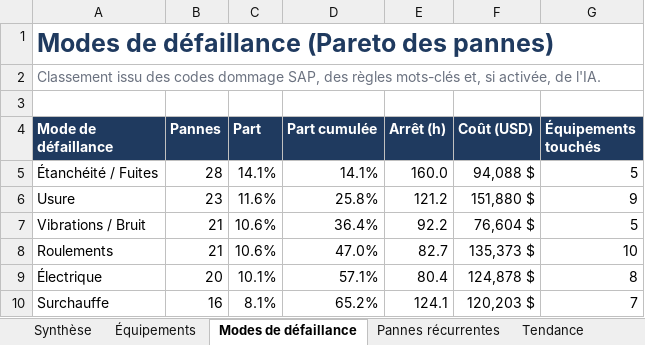
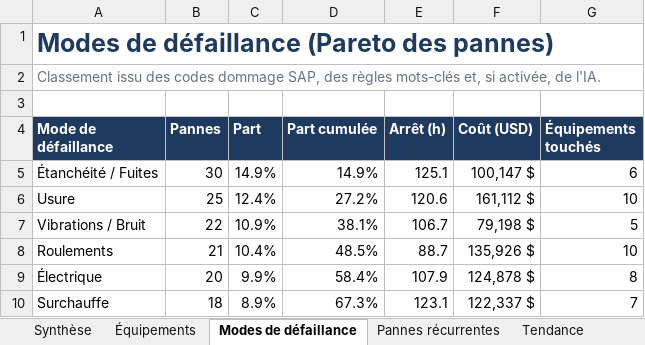
Before and after one commit to Joseph1705/SAPAGENT, an Excel workbook: exemples/rapport_exemple.xlsx, sheet Modes de défaillance, drawn as a sheet; only a part is shown; values as stored, in another font and other column widths than the file's, no borders; charts and pictures not drawn; the diff covers the shown part only; the diff names each change by its address in the sheet, - before the commit and + after, or states it on an @@ line.

```diff
--- a/exemples/rapport_exemple.xlsx (sheet Modes de défaillance)
+++ b/exemples/rapport_exemple.xlsx (sheet Modes de défaillance)
-B5 (Pannes): 28
+B5 (Pannes): 30
-C5 (Part): 14.1%
+C5 (Part): 14.9%
-D5 (Part cumulée): 14.1%
+D5 (Part cumulée): 14.9%
-E5 (Arrêt (h)): 160.0
+E5 (Arrêt (h)): 125.1
-F5 (Coût (USD)): 94,088 $
+F5 (Coût (USD)): 100,147 $
-G5 (Équipements touchés): 5
+G5 (Équipements touchés): 6
-B6 (Pannes): 23
+B6 (Pannes): 25
-C6 (Part): 11.6%
+C6 (Part): 12.4%
-D6 (Part cumulée): 25.8%
+D6 (Part cumulée): 27.2%
-E6 (Arrêt (h)): 121.2
+E6 (Arrêt (h)): 120.6
-F6 (Coût (USD)): 151,880 $
+F6 (Coût (USD)): 161,112 $
-G6 (Équipements touchés): 9
+G6 (Équipements touchés): 10
-B7 (Pannes): 21
+B7 (Pannes): 22
-C7 (Part): 10.6%
+C7 (Part): 10.9%
-D7 (Part cumulée): 36.4%
+D7 (Part cumulée): 38.1%
-E7 (Arrêt (h)): 92.2
+E7 (Arrêt (h)): 106.7
-F7 (Coût (USD)): 76,604 $
+F7 (Coût (USD)): 79,198 $
-C8 (Part): 10.6%
+C8 (Part): 10.4%
-D8 (Part cumulée): 47.0%
+D8 (Part cumulée): 48.5%
-E8 (Arrêt (h)): 82.7
+E8 (Arrêt (h)): 88.7
-F8 (Coût (USD)): 135,373 $
+F8 (Coût (USD)): 135,926 $
-C9 (Part): 10.1%
+C9 (Part): 9.9%
-D9 (Part cumulée): 57.1%
+D9 (Part cumulée): 58.4%
-E9 (Arrêt (h)): 80.4
+E9 (Arrêt (h)): 107.9
-B10 (Pannes): 16
+B10 (Pannes): 18
-C10 (Part): 8.1%
+C10 (Part): 8.9%
-D10 (Part cumulée): 65.2%
+D10 (Part cumulée): 67.3%
-E10 (Arrêt (h)): 124.1
+E10 (Arrêt (h)): 123.1
-F10 (Coût (USD)): 120,203 $
+F10 (Coût (USD)): 122,337 $
```
Also changed, not shown: 2 added rows, 2 removed rows and 16 edited cells elsewhere in this sheet, sheet Données, sheet Backlog, sheet Équipements, sheet Pannes récurrentes, sheet Synthèse, sheet Tendance, 2 more sheets, formulas that keep their value, charts or pictures, data/exemple_export_sap_pm.xlsx, 22 other files.
